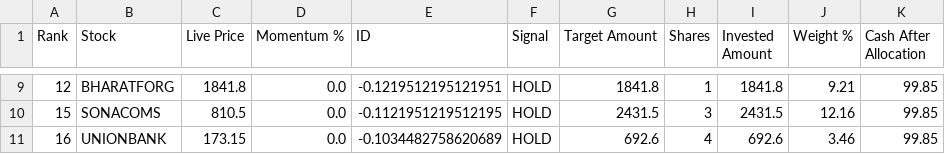
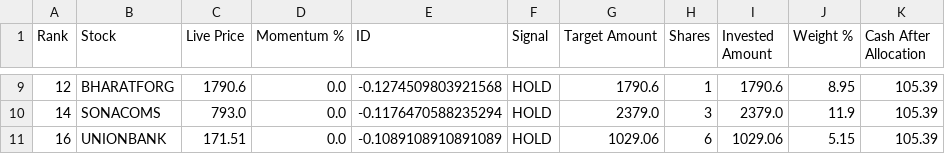
Before and after one commit to balasankar041-lang/moment, a CSV file: capital_auto_allocation.csv, drawn as a sheet; only a part is shown, gaps mark what is left out; the diff covers the shown part only.

```diff
--- a/capital_auto_allocation.csv
+++ b/capital_auto_allocation.csv
@@ -9,3 +9,3 @@ Rank,Stock,Live Price,Momentum %,ID,Signal,Target Amount,Shares,Invested Amount,
-12,BHARATFORG,1841.8,0.0,-0.1219512195121951,HOLD,1841.8,1,1841.8,9.21,99.85
-15,SONACOMS,810.5,0.0,-0.1121951219512195,HOLD,2431.5,3,2431.5,12.16,99.85
-16,UNIONBANK,173.15,0.0,-0.1034482758620689,HOLD,692.6,4,692.6,3.46,99.85
+12,BHARATFORG,1790.6,0.0,-0.1274509803921568,HOLD,1790.6,1,1790.6,8.95,105.39
+14,SONACOMS,793.0,0.0,-0.1176470588235294,HOLD,2379.0,3,2379.0,11.9,105.39
+16,UNIONBANK,171.51,0.0,-0.1089108910891089,HOLD,1029.06,6,1029.06,5.15,105.39
```
Also changed, not shown: 3 added rows, 3 removed rows and 24 edited cells elsewhere in this file.
